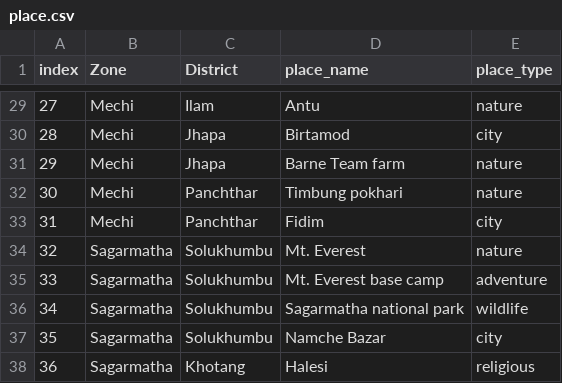
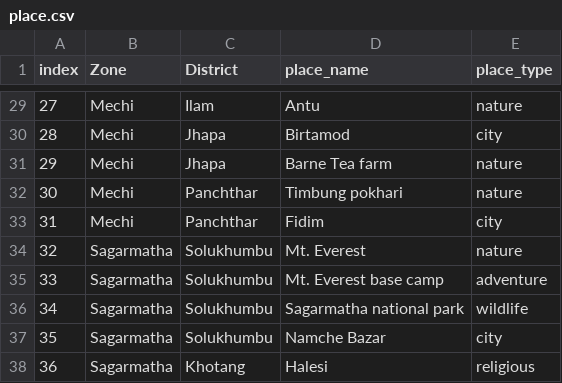
Before and after one commit to kei2019/NepTour, a CSV file: place.csv, drawn as a sheet; only a part is shown, gaps mark what is left out.

```diff
--- a/place.csv
+++ b/place.csv
@@ -30,3 +30,3 @@ index,Zone,District,place_name,place_type
 28,Mechi,Jhapa,Birtamod,city
-29,Mechi,Jhapa,Barne Team farm,nature
+29,Mechi,Jhapa,Barne Tea farm,nature
 30,Mechi,Panchthar,Timbung pokhari,nature
```
Also changed, not shown: 3 other files.
